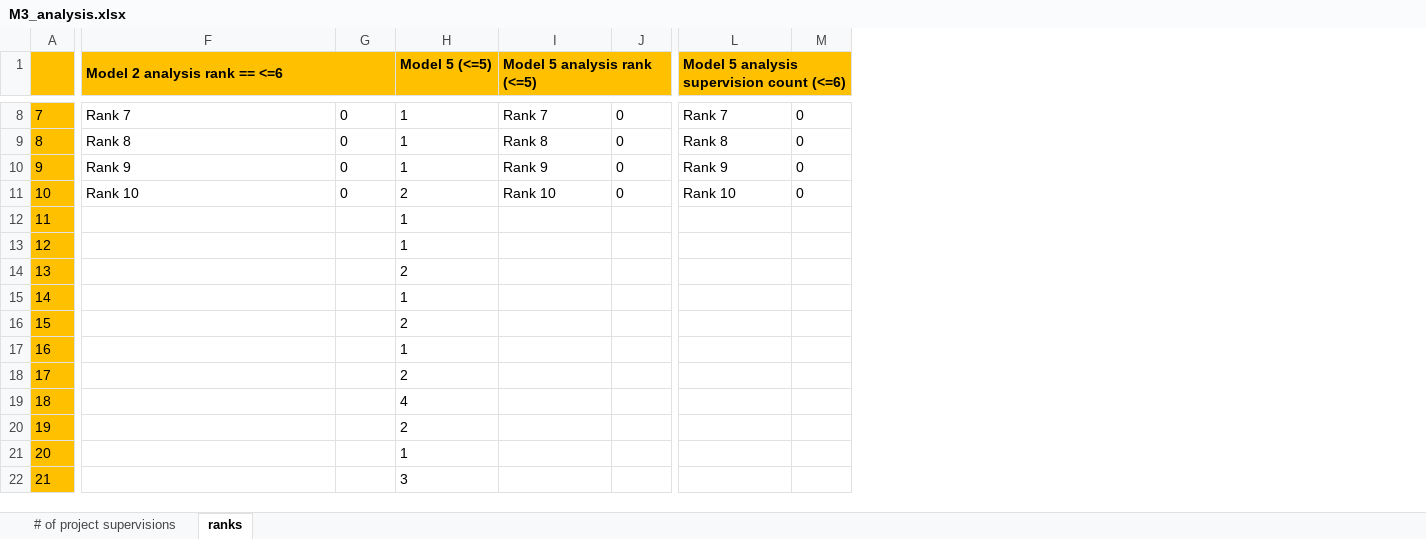
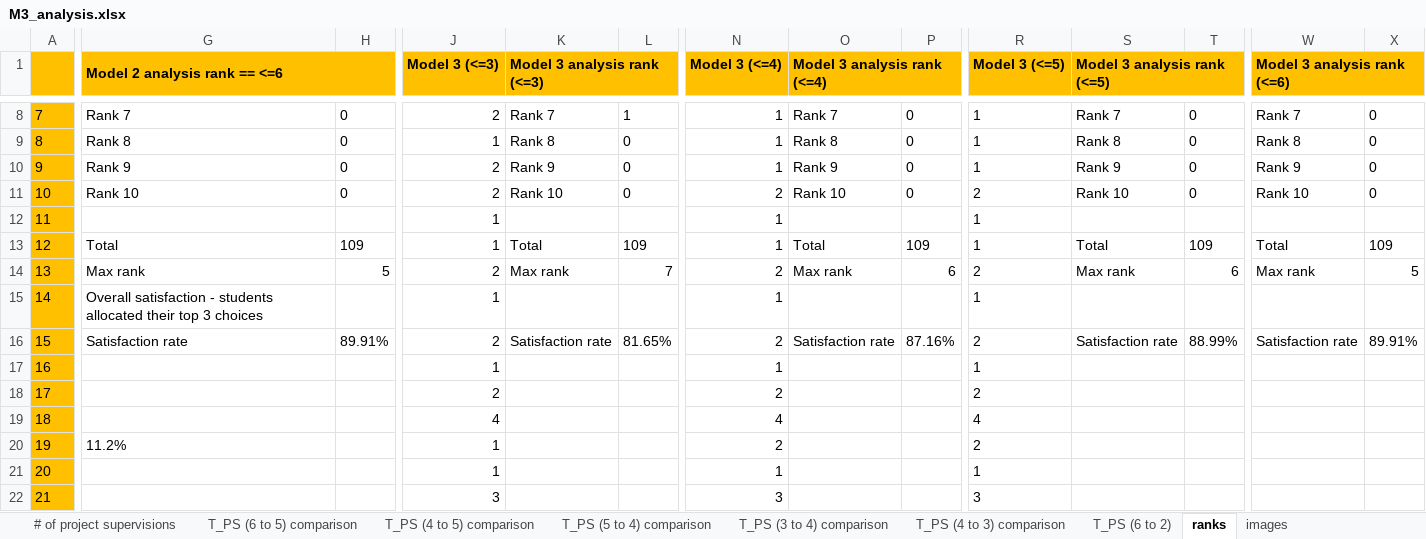
Before and after one commit to MK2020/Resource-Allocation-via-Integer-Programming, an Excel workbook: Implementation/fyp_python/model3/M3_analysis.xlsx, sheet ranks, drawn as a sheet; only a part is shown, gaps mark what is left out; values as stored, in another font and other column widths than the file's, no borders; addresses are those after the commit; the diff covers the shown part only; the diff names each change by its address in the sheet, - before the commit and + after, or states it on an @@ line.

Commit message:
Model 2 working, Model 3 working

```diff
--- a/Implementation/fyp_python/model3/M3_analysis.xlsx (sheet ranks)
+++ b/Implementation/fyp_python/model3/M3_analysis.xlsx (sheet ranks)
+sheet tab: T_PS (6 to 5) comparison
+sheet tab: T_PS (4 to 5) comparison
+sheet tab: T_PS (5 to 4) comparison
+sheet tab: T_PS (3 to 4) comparison
+sheet tab: T_PS (4 to 3) comparison
+sheet tab: T_PS (6 to 2)
+sheet tab: images
+column J (Model 3 (<=3)), rows 8-22: 2 | 1 | 2 | 2 | 1 | 1 | 2 | 1 | 2 | 1 | 2 | 4 | 1 | 1 | 3
+column K (Model 3 analysis rank (<=3)), rows 8-16: Rank 7 | Rank 8 | Rank 9 | Rank 10 |  | Total | Max rank |  | Satisfaction rate
+column L, rows 8-16: 1 | 0 | 0 | 0 |  | 109 | 7 |  | 81.65%
+column N (Model 3 (<=4)), rows 8-22: 1 | 1 | 1 | 2 | 1 | 1 | 2 | 1 | 2 | 1 | 2 | 4 | 2 | 1 | 3
+column O (Model 3 analysis rank (<=4)), rows 8-16: Rank 7 | Rank 8 | Rank 9 | Rank 10 |  | Total | Max rank |  | Satisfaction rate
+column P, rows 8-16: 0 | 0 | 0 | 0 |  | 109 | 6 |  | 87.16%
-R1: Model 5 (<=5)
+R1: Model 3 (<=5)
-S1: Model 5 analysis rank (<=5)
+S1: Model 3 analysis rank (<=5)
-W1: Model 5 analysis supervision count (<=6)
+W1: Model 3 analysis rank (<=6)
-G13 (Model 2 analysis rank == <=6): (empty)
+G13 (Model 2 analysis rank == <=6): Total
-H13: (empty)
+H13: 109
-S13 (Model 3 analysis rank (<=5)): (empty)
+S13 (Model 3 analysis rank (<=5)): Total
-T13: (empty)
+T13: 109
-W13 (Model 3 analysis rank (<=6)): (empty)
+W13 (Model 3 analysis rank (<=6)): Total
-X13: (empty)
+X13: 109
-G14 (Model 2 analysis rank == <=6): (empty)
+G14 (Model 2 analysis rank == <=6): Max rank
-H14: (empty)
+H14: 5
-S14 (Model 3 analysis rank (<=5)): (empty)
+S14 (Model 3 analysis rank (<=5)): Max rank
-T14: (empty)
+T14: 6
-W14 (Model 3 analysis rank (<=6)): (empty)
+W14 (Model 3 analysis rank (<=6)): Max rank
-X14: (empty)
+X14: 5
-G15 (Model 2 analysis rank == <=6): (empty)
+G15 (Model 2 analysis rank == <=6): Overall satisfaction - students allocated their top 3 choices
-G16 (Model 2 analysis rank == <=6): (empty)
+G16 (Model 2 analysis rank == <=6): Satisfaction rate
-H16: (empty)
+H16: 89.91%
-S16 (Model 3 analysis rank (<=5)): (empty)
+S16 (Model 3 analysis rank (<=5)): Satisfaction rate
-T16: (empty)
+T16: 88.99%
-W16 (Model 3 analysis rank (<=6)): (empty)
+W16 (Model 3 analysis rank (<=6)): Satisfaction rate
-X16: (empty)
+X16: 89.91%
-G20 (Model 2 analysis rank == <=6): (empty)
+G20 (Model 2 analysis rank == <=6): 11.2%
```
Also changed, not shown: 5 added columns and 6 edited cells elsewhere in this sheet, sheet # of project supervisions, formulas that keep their value, charts or pictures, Implementation/fyp_python/Data/InputData_LID.xlsx, Implementation/fyp_python/model2/M2__prefalloc_analysis.xlsx, 49 other files.
